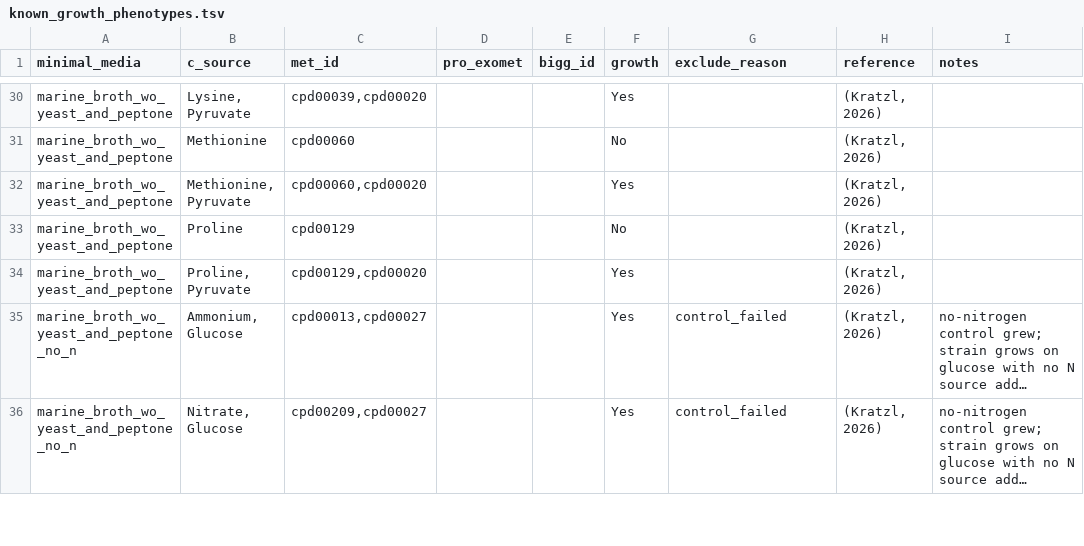
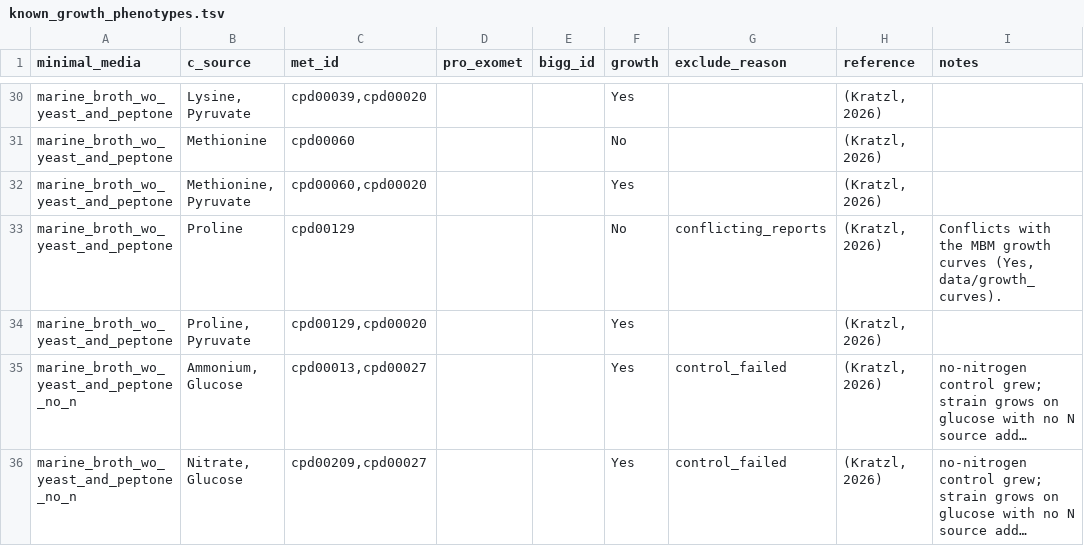
Before and after one commit to C-CoMP-STC/MIT1002-GEM, a TSV file: data/known_growth_phenotypes.tsv, drawn as a sheet; only a part is shown, gaps mark what is left out; long unchanged cells end in …; the diff covers the shown part only.

Commit message:
feat: add MBM growth phenotypes for new substrates from growth curves
Adds 24 MBM rows from data/growth_curves: 11 Yes, 4 Unsure, 9 No. Metabolite IDs reviewed against ModelSEED. Lactate uses L-lactate (cpd00159) until the reagent is confirmed.

Glycerol-3-phosphate is one Unsure row: three glycerol phosphate reagents disagreed, and all map to cpd00080.

Marks the Kratzl proline row conflicting_reports (No there, Yes in the MBM curves) and drops it from the expected-mismatch baseline, since excluded rows are not scored.

```diff
--- a/data/known_growth_phenotypes.tsv
+++ b/data/known_growth_phenotypes.tsv
@@ -32,3 +32,3 @@ marine_broth_wo_yeast_and_peptone	Methionine	cpd00060			No		(Kratzl, 2026)
 marine_broth_wo_yeast_and_peptone	Methionine, Pyruvate	cpd00060,cpd00020			Yes		(Kratzl, 2026)	
-marine_broth_wo_yeast_and_peptone	Proline	cpd00129			No		(Kratzl, 2026)	
+marine_broth_wo_yeast_and_peptone	Proline	cpd00129			No	conflicting_reports	(Kratzl, 2026)	Conflicts with the MBM growth curves (Yes, data/growth_curves).
 marine_broth_wo_yeast_and_peptone	Proline, Pyruvate	cpd00129,cpd00020			Yes		(Kratzl, 2026)	
```
Also changed, not shown: 24 added rows elsewhere in this file, 1 other file.
